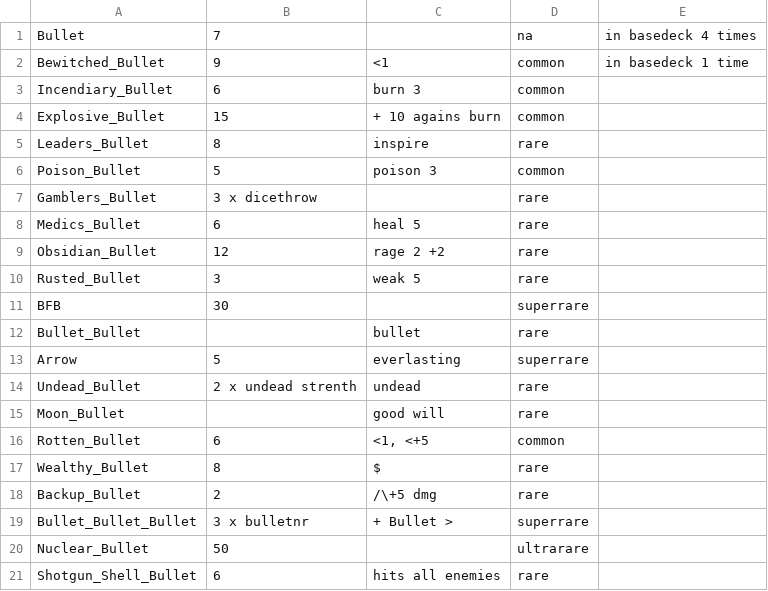
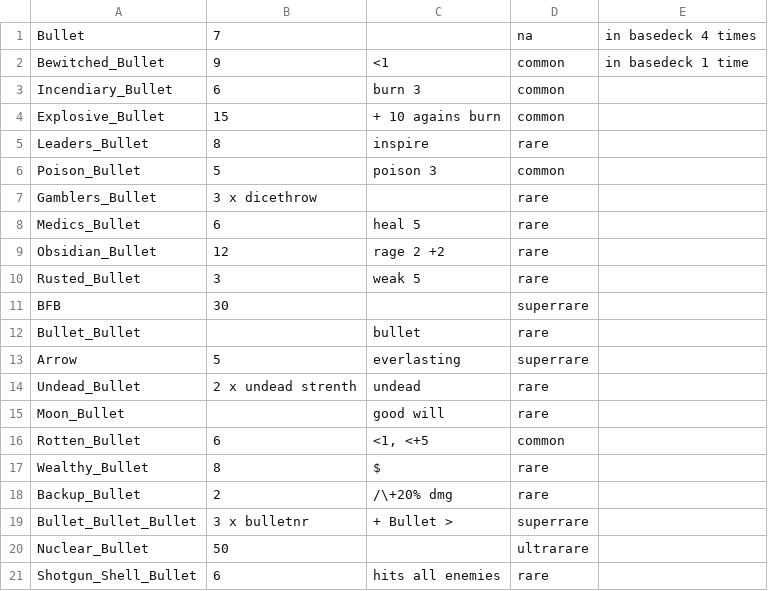
Before and after one commit to DavidAngerer/Fourty-Five, a CSV file: res/CardData/Bullet.csv, drawn as a sheet.

Commit message:
restliche Bullets plus deathscreen

```diff
--- a/res/CardData/Bullet.csv
+++ b/res/CardData/Bullet.csv
@@ -17,3 +17,3 @@ Rotten_Bullet;6;<1, <+5;common;;;
 Wealthy_Bullet;8;$;rare;;;
-Backup_Bullet;2;/\+5 dmg;rare;;;
+Backup_Bullet;2;/\+20% dmg;rare;;;
 Bullet_Bullet_Bullet;3 x bulletnr;+ Bullet > ;superrare;;;
```
Also changed, not shown: 9 other files.
